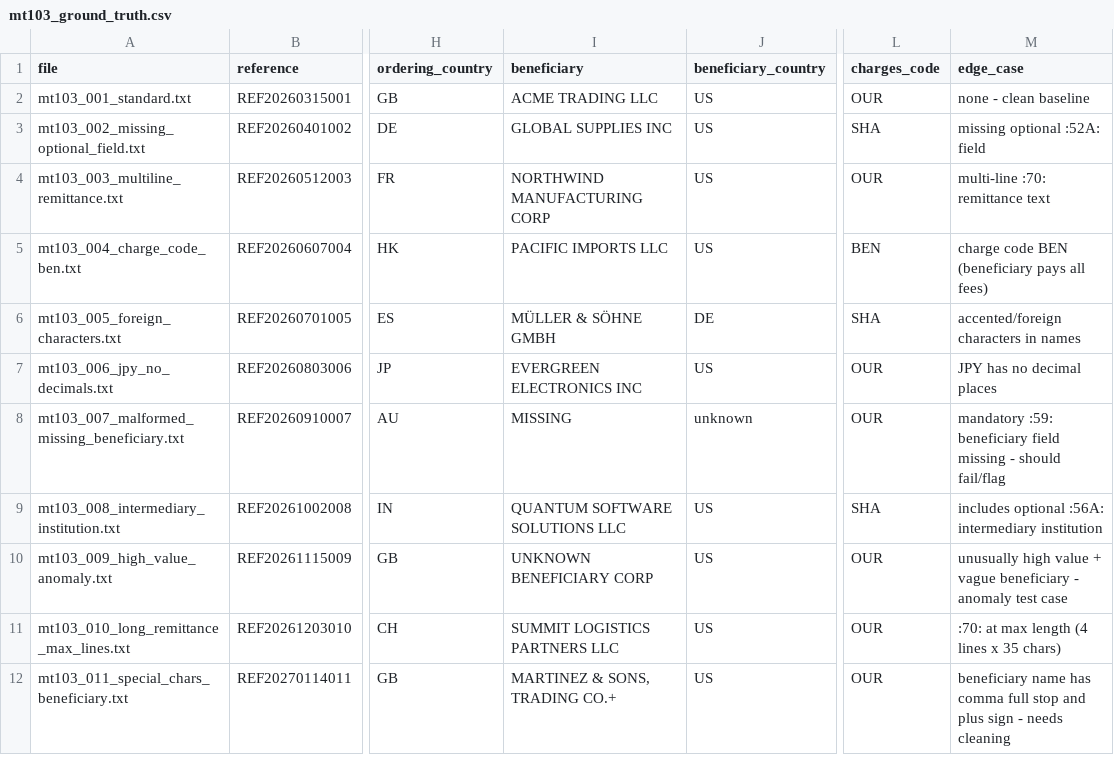
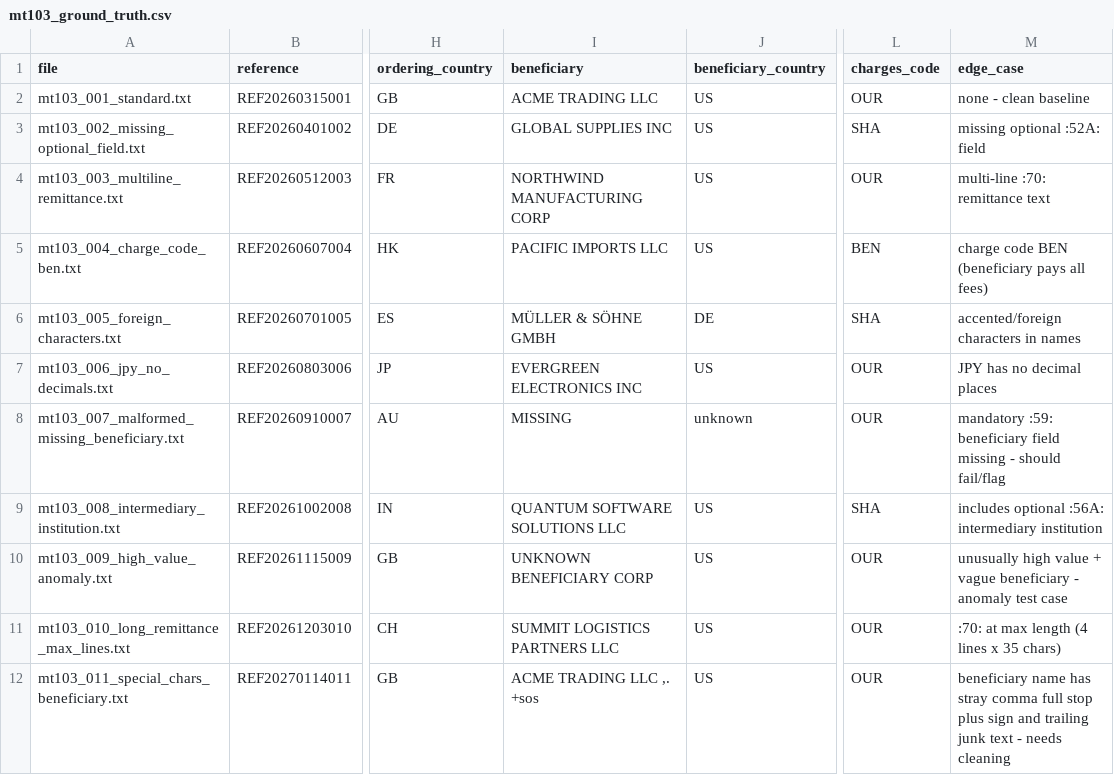
Before and after one commit to Sumankhera/AI-Powered-SWIFT-Payment-Message-Parser, a CSV file: data/mt103_ground_truth.csv, drawn as a sheet; only a part is shown, gaps mark what is left out; the diff names each change by its address in the sheet, - before the commit and + after, or states it on an @@ line.

Commit message:
AI-5 update edge case beneficiary to realistic messy junk text

```diff
--- a/data/mt103_ground_truth.csv
+++ b/data/mt103_ground_truth.csv
-I12 (beneficiary): MARTINEZ & SONS, TRADING CO.+
+I12 (beneficiary): ACME TRADING LLC ,. +sos
-M12 (edge_case): …name has comma full stop and plus sign - needs…
+M12 (edge_case): …name has stray comma full stop plus sign and trailing junk text - needs…
```
Also changed, not shown: 2 other files.
